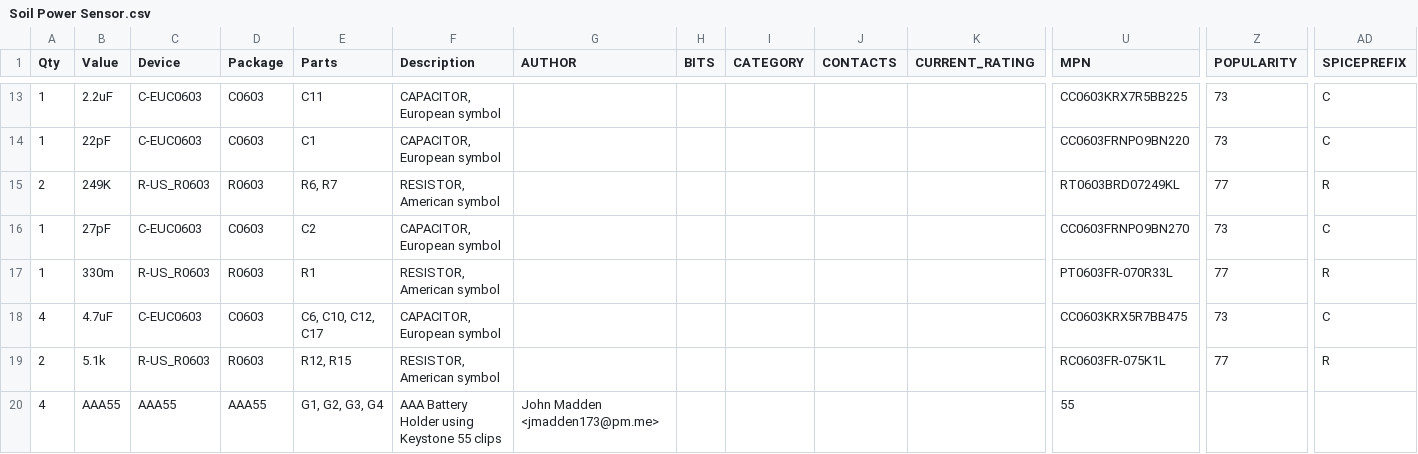
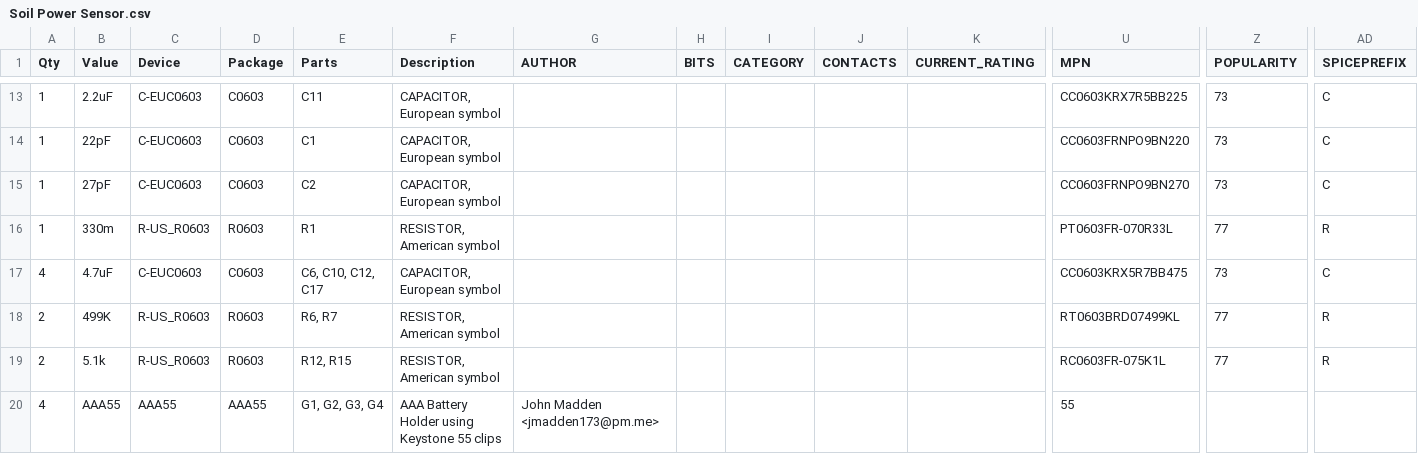
Before and after one commit to gemarcano/soil_power_sensor, a CSV file: Soil Power Sensor.csv, drawn as a sheet; only a part is shown, gaps mark what is left out; removed rows and columns are numbered as before the commit, all else as after; rows hold the shown columns only; the diff names each change by its address in the sheet, - before the commit and + after, or states it on an @@ line.

```diff
--- a/Soil Power Sensor.csv
+++ b/Soil Power Sensor.csv
-row 15: 2 | 249K | R-US_R0603 | R0603 | R6, R7 | RESISTOR, American symbol |  |  |  |  |  | RT0603BRD07249KL | 77 | R
+row 18: 2 | 499K | R-US_R0603 | R0603 | R6, R7 | RESISTOR, American symbol |  |  |  |  |  | RT0603BRD07499KL | 77 | R
```
Also changed, not shown: 6 other files.
